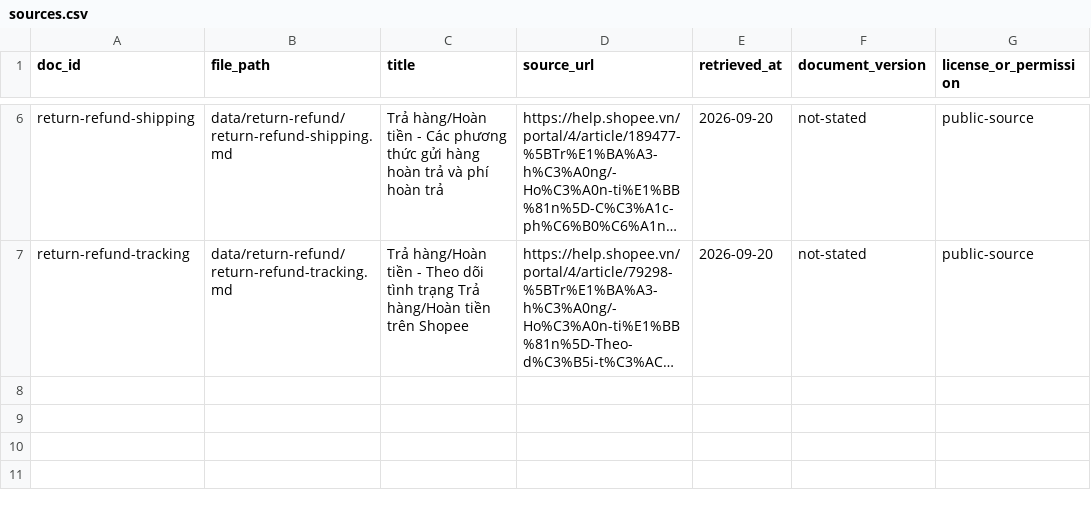
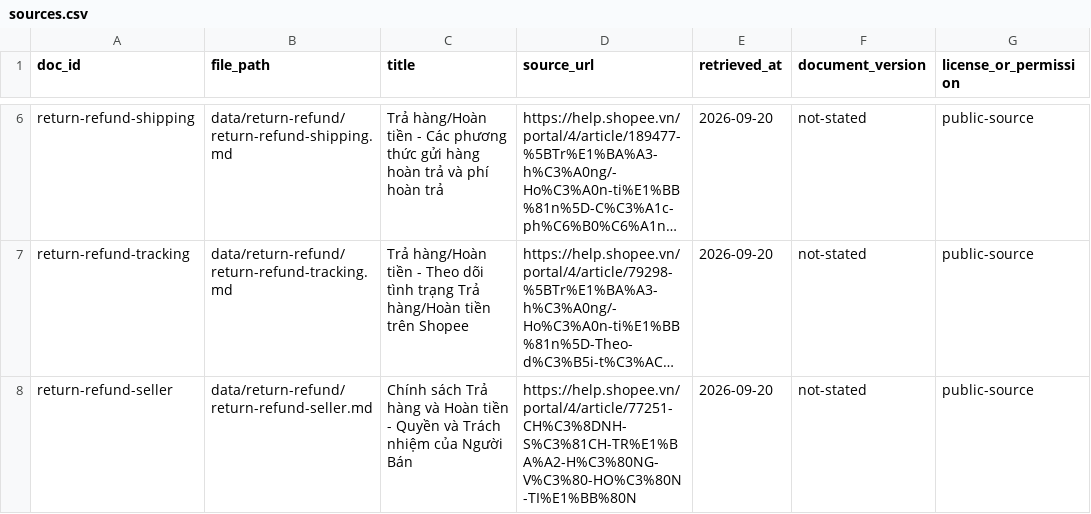
Before and after one commit to haikunn11/K4-Day07-PhamDinhHai-2A202602482, a CSV file: data/sources.csv, drawn as a sheet; only a part is shown, gaps mark what is left out; long unchanged cells end in …; the diff names each change by its address in the sheet, - before the commit and + after, or states it on an @@ line.

```diff
--- a/data/sources.csv
+++ b/data/sources.csv
+row 8: return-refund-seller | data/return-refund/return-refund-seller.md | Chính sách Trả hàng và Hoàn tiền - Quyền và Trách nhiệm của Người Bán | https://help.shopee.vn/portal/4/article/77251-CH%C3%8DNH-S%C3%81CH-TR%E1%BA%A2-H%C3%80NG-V%C3%80-HO%C3%80N-TI%E1%BB%80N | 2026-09-20 | not-stated | public-source
```
Also changed, not shown: 10 other files.
